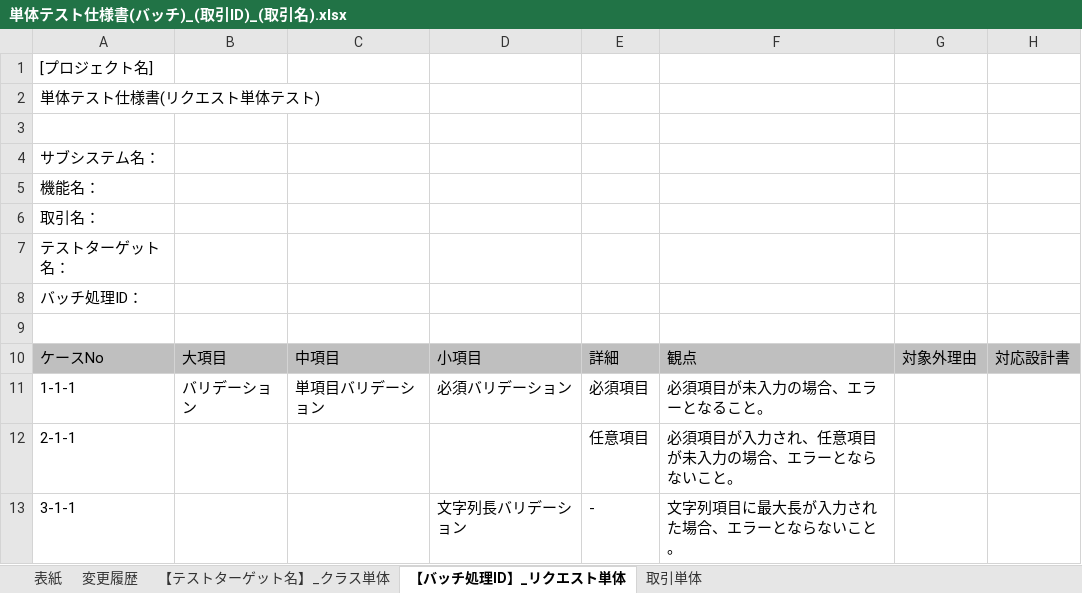
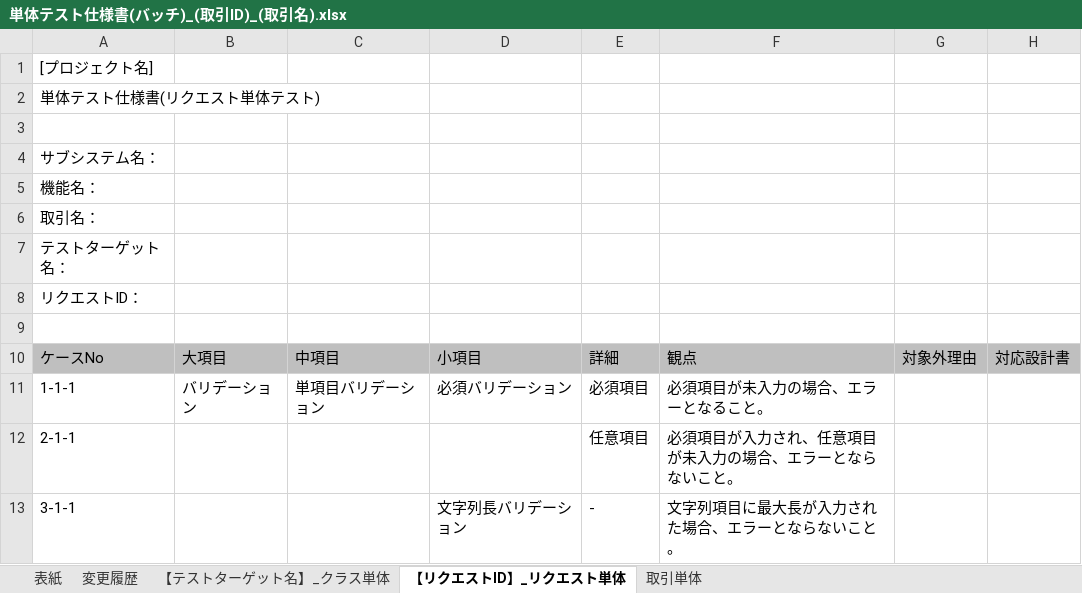
Before and after one commit to nablarch-development-standards/nablarch-development-standards, an Excel workbook: 030_設計ドキュメント/010_フォーマット/110_テスト仕様書/単体テスト仕様書(バッチ)_(取引ID)_(取引名).xlsx, sheet 【リクエストID】_リクエスト単体, drawn as a sheet; only a part is shown; values as stored, in another font and other column widths than the file's, no borders; the diff names each change by its address in the sheet, - before the commit and + after, or states it on an @@ line.

```diff
--- a/030_設計ドキュメント/010_フォーマット/110_テスト仕様書/単体テスト仕様書(バッチ)_(取引ID)_(取引名).xlsx (sheet 【リクエストID】_リクエスト単体)
+++ b/030_設計ドキュメント/010_フォーマット/110_テスト仕様書/単体テスト仕様書(バッチ)_(取引ID)_(取引名).xlsx (sheet 【リクエストID】_リクエスト単体)
-sheet tab: 【バッチ処理ID】_リクエスト単体
+sheet tab: 【リクエストID】_リクエスト単体
-A8: バッチ処理ID：
+A8: リクエストID：
```
Also changed, not shown: sheet 取引単体, charts or pictures, 030_設計ドキュメント/010_フォーマット/110_テスト仕様書/単体テスト仕様書(Webサービス)_(取引ID)_(取引名).xlsx, 030_設計ドキュメント/010_フォーマット/110_テスト仕様書/単体テスト仕様書(メッセージ)_(取引ID)_(取引名).xlsx, 7 other files.
